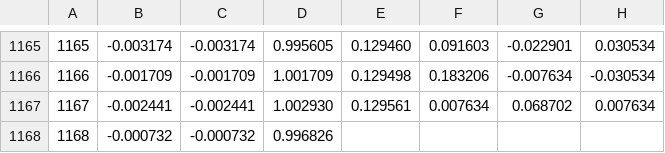
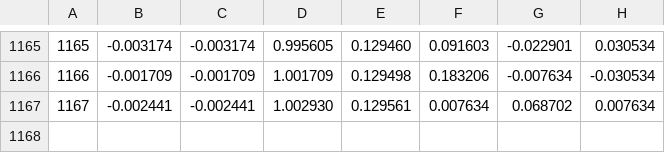
Before and after one commit to gabriserra/XDR-eXtended-Data-Recorder, a CSV file: server/log/ACC+FREN/log_2018-01-03_10-33-48.csv, drawn as a sheet; only a part is shown, gaps mark what is left out; the diff names each change by its address in the sheet, - before the commit and + after, or states it on an @@ line.

```diff
--- a/server/log/ACC+FREN/log_2018-01-03_10-33-48.csv
+++ b/server/log/ACC+FREN/log_2018-01-03_10-33-48.csv
-row 1168: 1168 | -0.000732 | -0.000732 | 0.996826
```
Also changed, not shown: 5 other files.
